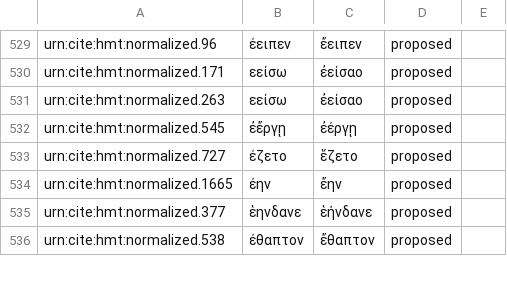
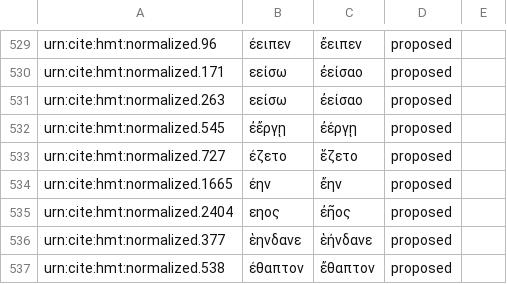
Before and after one commit to homermultitext/byzortho, a CSV file: orthoequivs.csv, drawn as a sheet; only a part is shown, gaps mark what is left out; the diff names each change by its address in the sheet, - before the commit and + after, or states it on an @@ line.

Commit message:
Update orthoequivs.csv

```diff
--- a/orthoequivs.csv
+++ b/orthoequivs.csv
+row 535: urn:cite:hmt:normalized.2404 | εηος | ἐῆος | proposed
```
